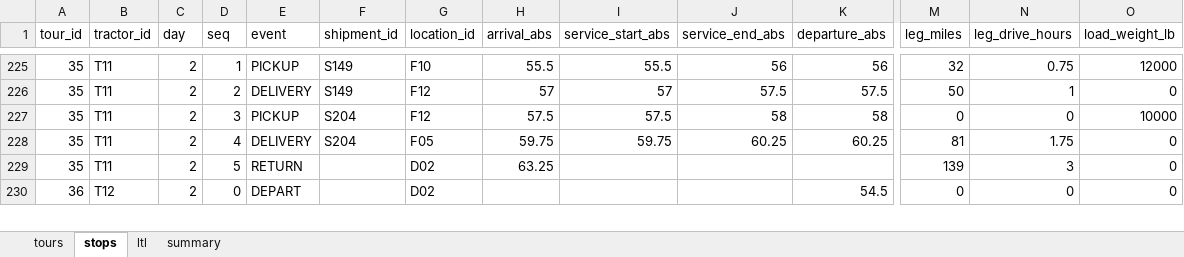
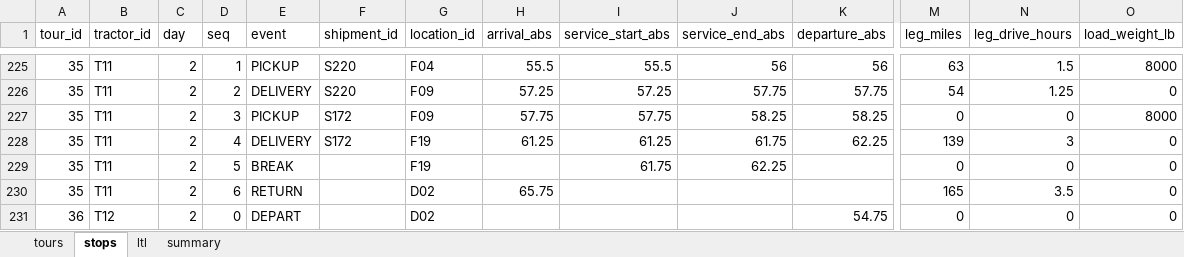
Before and after one commit to VassiliProko/mgsc404-project, an Excel workbook: output/plan_main.xlsx, sheet stops, drawn as a sheet; only a part is shown, gaps mark what is left out; values as stored, in another font and other column widths than the file's, no borders; addresses are those after the commit; rows hold the shown columns only; the diff covers the shown part only; the diff names each change by its address in the sheet, - before the commit and + after, or states it on an @@ line.

```diff
--- a/output/plan_main.xlsx (sheet stops)
+++ b/output/plan_main.xlsx (sheet stops)
-F225:F226 (shipment_id): S149
+F225:F226 (shipment_id): S220
-G225 (location_id): F10
+G225 (location_id): F04
-M225 (leg_miles): 32
+M225 (leg_miles): 63
-N225 (leg_drive_hours): 0.75
+N225 (leg_drive_hours): 1.5
-O225 (load_weight_lb): 12000
+O225 (load_weight_lb): 8000
-G226:G227 (location_id): F12
+G226:G227 (location_id): F09
-H226 (arrival_abs): 57
+H226 (arrival_abs): 57.25
-I226 (service_start_abs): 57
+I226 (service_start_abs): 57.25
-J226 (service_end_abs): 57.5
+J226 (service_end_abs): 57.75
-K226 (departure_abs): 57.5
+K226 (departure_abs): 57.75
-M226 (leg_miles): 50
+M226 (leg_miles): 54
-N226 (leg_drive_hours): 1
+N226 (leg_drive_hours): 1.25
-F227:F228 (shipment_id): S204
+F227:F228 (shipment_id): S172
-H227 (arrival_abs): 57.5
+H227 (arrival_abs): 57.75
-I227 (service_start_abs): 57.5
+I227 (service_start_abs): 57.75
-J227 (service_end_abs): 58
+J227 (service_end_abs): 58.25
-K227 (departure_abs): 58
+K227 (departure_abs): 58.25
-O227 (load_weight_lb): 10000
+O227 (load_weight_lb): 8000
-G228 (location_id): F05
+G228 (location_id): F19
-H228 (arrival_abs): 59.75
+H228 (arrival_abs): 61.25
-I228 (service_start_abs): 59.75
+I228 (service_start_abs): 61.25
-J228 (service_end_abs): 60.25
+J228 (service_end_abs): 61.75
-K228 (departure_abs): 60.25
+K228 (departure_abs): 62.25
-M228 (leg_miles): 81
+M228 (leg_miles): 139
-N228 (leg_drive_hours): 1.75
+N228 (leg_drive_hours): 3
+row 229: 35 | T11 | 2 | 5 | BREAK |  | F19 |  | 61.75 | 62.25 |  | 0 | 0 | 0
-D230 (seq): 5
+D230 (seq): 6
-H230 (arrival_abs): 63.25
+H230 (arrival_abs): 65.75
-M230 (leg_miles): 139
+M230 (leg_miles): 165
-N230 (leg_drive_hours): 3
+N230 (leg_drive_hours): 3.5
-K231 (departure_abs): 54.5
+K231 (departure_abs): 54.75
```
Also changed, not shown: 13 added rows, 14 removed rows and 347 edited cells elsewhere in this sheet, sheet tours, sheet summary, 4 other files.
